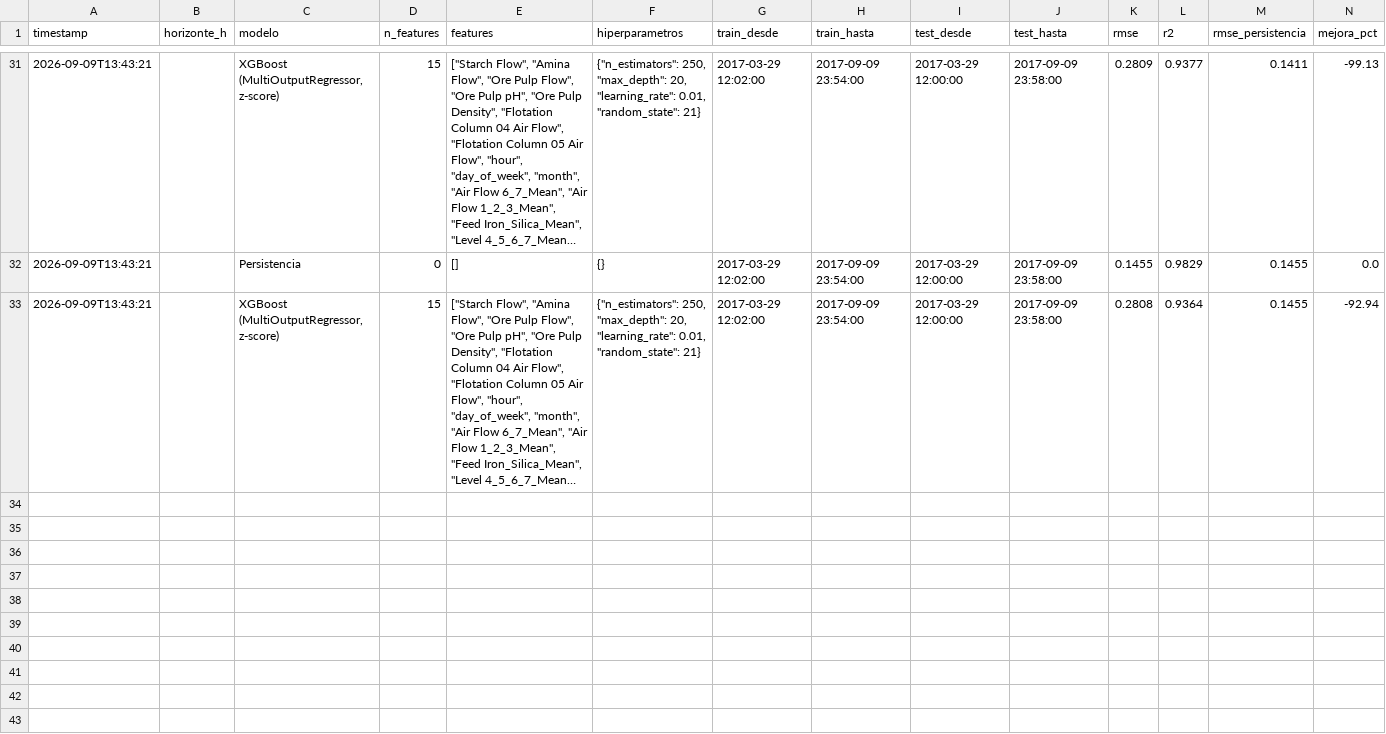
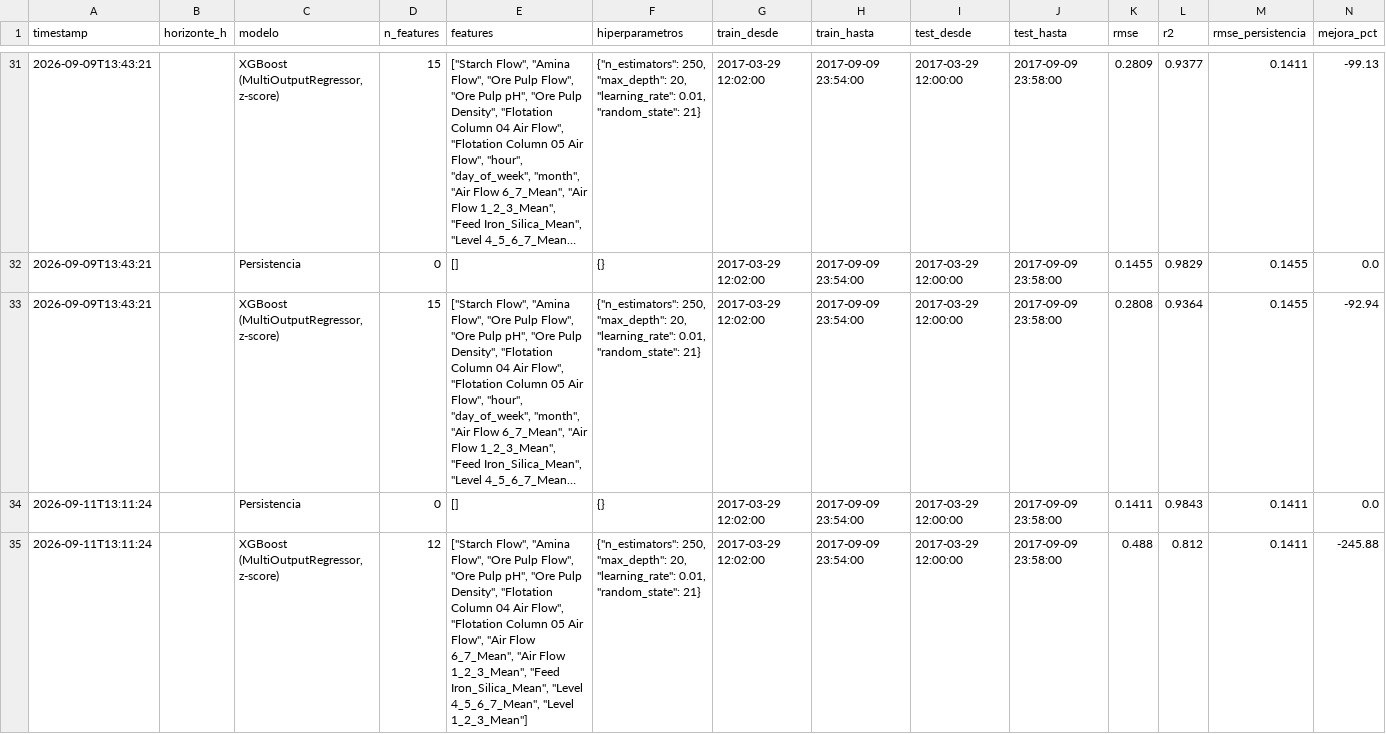
Before and after one commit to gerardo-perez-96/AOVE2-doc, a CSV file: mining_process_dataset/experimentos.csv, drawn as a sheet; only a part is shown, gaps mark what is left out; long unchanged cells end in …; rows hold the shown columns only; the diff covers the shown part only; the diff names each change by its address in the sheet, - before the commit and + after, or states it on an @@ line.

Commit message:
New forecasting and newcasting with mining process added

```diff
--- a/mining_process_dataset/experimentos.csv
+++ b/mining_process_dataset/experimentos.csv
+row 34: 2026-09-11T13:11:24 |  | Persistencia | 0 | [] | {} | 2017-03-29 12:02:00 | 2017-09-09 23:54:00 | 2017-03-29 12:00:00 | 2017-09-09 23:58:00 | 0.1411 | 0.9843 | 0.1411 | 0.0
+row 35: 2026-09-11T13:11:24 |  | XGBoost (MultiOutputRegressor, z-score) | 12 | ["Starch Flow", "Amina Flow", "Ore Pulp Flow", "Ore Pulp pH", "Ore Pulp Density", "Flotation Column 04 Air Flow", "Flotation Column 05 Air Flow", "Air Flow 6_7_Mean", "Air Flow 1_2_3_Mean", "Feed Iron_Silica_Mean", "Level 4_5_6_7_Mean", "Level 1_2_3_Mean"] | {"n_estimators": 250, "max_depth": 20, "learning_rate": 0.01, "random_state": 21} | 2017-03-29 12:02:00 | 2017-09-09 23:54:00 | 2017-03-29 12:00:00 | 2017-09-09 23:58:00 | 0.488 | 0.812 | 0.1411 | -245.88
```
Also changed, not shown: 6 added rows elsewhere in this file, 13 other files.
